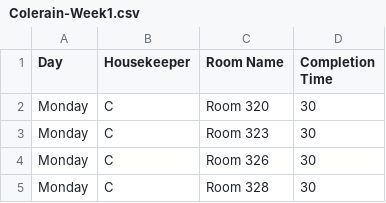
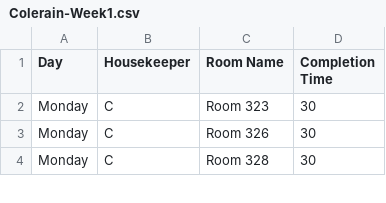
Before and after one commit to nothinghysterical/repository, a CSV file: schedules/Colerain-Week1.csv, drawn as a sheet; only a part is shown.

Commit message:
Update Colerain-Week1.csv

```diff
--- a/schedules/Colerain-Week1.csv
+++ b/schedules/Colerain-Week1.csv
@@ -1,3 +1,2 @@
 Day	Housekeeper	Room Name	Completion Time
-Monday	C	Room 320	30
 Monday	C	Room 323	30
```
